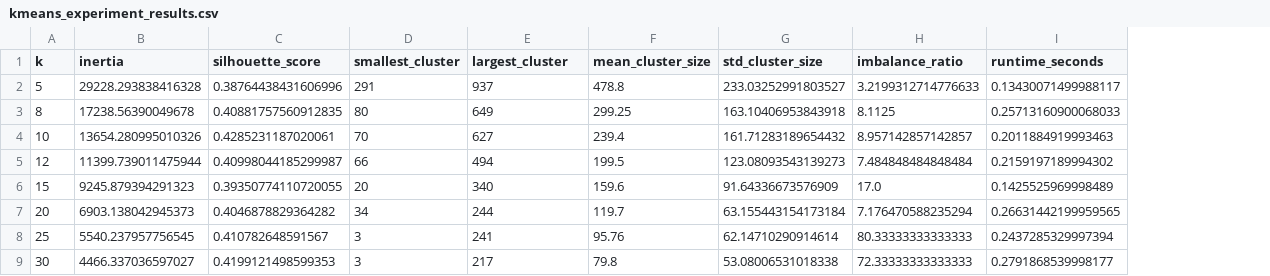
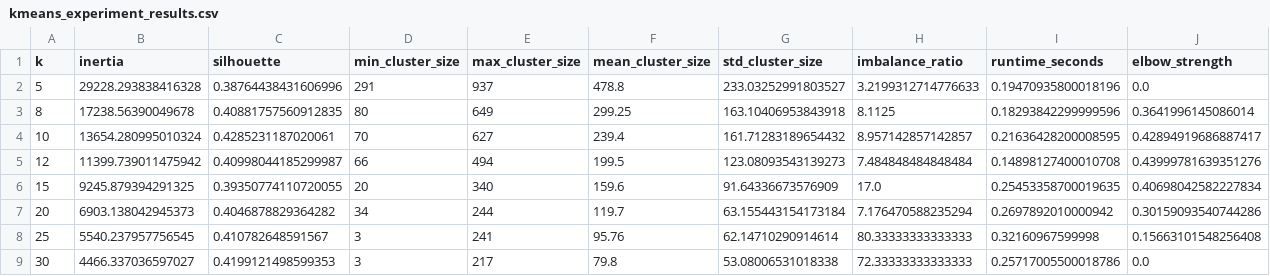
Before and after one commit to z3rn-KL/KL, a CSV file: results/kmeans_experiment_results.csv, drawn as a sheet; the diff names each change by its address in the sheet, - before the commit and + after, or states it on an @@ line.

Commit message:
Add road-aware priority routing experiments

```diff
--- a/results/kmeans_experiment_results.csv
+++ b/results/kmeans_experiment_results.csv
+column J (elbow_strength), rows 2-9: 0.0 | 0.3641996145086014 | 0.42894919686887417 | 0.43999781639351276 | 0.40698042582227834 | 0.30159093540744286 | 0.15663101548256408 | 0.0
-C1: silhouette_score
+C1: silhouette
-D1: smallest_cluster
+D1: min_cluster_size
-E1: largest_cluster
+E1: max_cluster_size
-I2 (runtime_seconds): 0.13430071499988117
+I2 (runtime_seconds): 0.19470935800018196
-I3 (runtime_seconds): 0.25713160900068033
+I3 (runtime_seconds): 0.18293842299999596
-B4 (inertia): 13654.280995010326
+B4 (inertia): 13654.280995010324
-I4 (runtime_seconds): 0.2011884919993463
+I4 (runtime_seconds): 0.21636428200008595
-B5 (inertia): 11399.739011475944
+B5 (inertia): 11399.739011475942
-I5 (runtime_seconds): 0.2159197189994302
+I5 (runtime_seconds): 0.14898127400010708
-B6 (inertia): 9245.879394291323
+B6 (inertia): 9245.879394291325
-I6 (runtime_seconds): 0.1425525969998489
+I6 (runtime_seconds): 0.25453358700019635
-I7 (runtime_seconds): 0.26631442199959565
+I7 (runtime_seconds): 0.2697892010000942
-I8 (runtime_seconds): 0.2437285329997394
+I8 (runtime_seconds): 0.32160967599998
-I9 (runtime_seconds): 0.2791868539998177
+I9 (runtime_seconds): 0.25717005500018786
```
Also changed, not shown: 51 other files.
